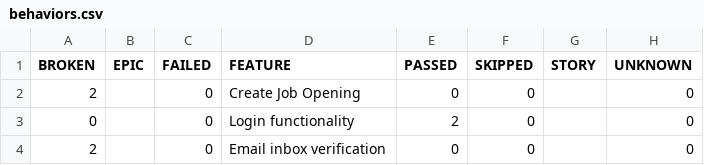
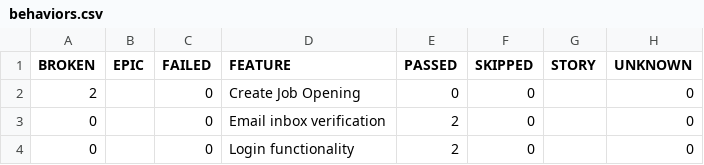
Before and after one commit to vibhorgoyal18/talent-talks-automation, a CSV file: data/behaviors.csv, drawn as a sheet.

```diff
--- a/data/behaviors.csv
+++ b/data/behaviors.csv
@@ -2,3 +2,3 @@
 "2","","0","Create Job Opening","0","0","","0"
+"0","","0","Email inbox verification","2","0","","0"
 "0","","0","Login functionality","2","0","","0"
-"2","","0","Email inbox verification","0","0","","0"
```
Also changed, not shown: data/suites.csv, 43 other files.
